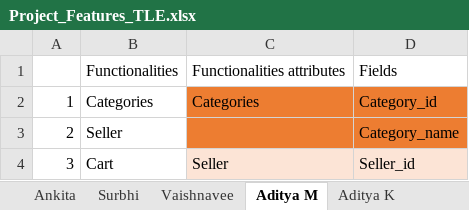
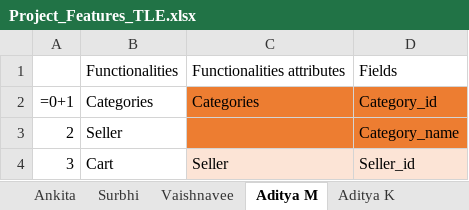
Before and after one commit to chakradhar002/harbinger2023, an Excel workbook: tle-crackers/Project_Features_TLE.xlsx, sheet Aditya M, drawn as a sheet; only a part is shown; values as stored, in another font and other column widths than the file's, no borders; formulas without a stored value are shown as written; table styles not drawn; the diff names each change by its address in the sheet, - before the commit and + after, or states it on an @@ line.

```diff
--- a/tle-crackers/Project_Features_TLE.xlsx (sheet Aditya M)
+++ b/tle-crackers/Project_Features_TLE.xlsx (sheet Aditya M)
-A2: 1
+A2: =0+1
```
Also changed, not shown: sheet Ankita, 23 other files.
